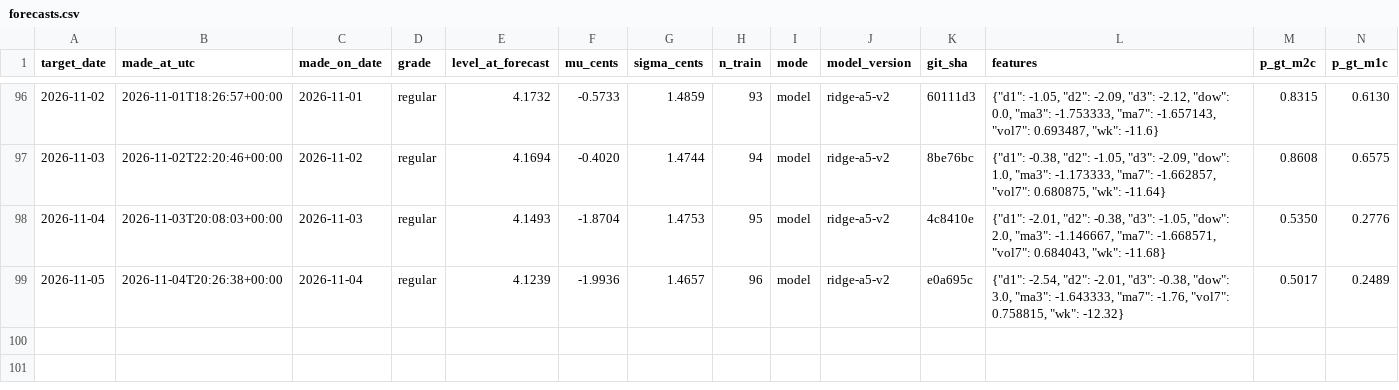
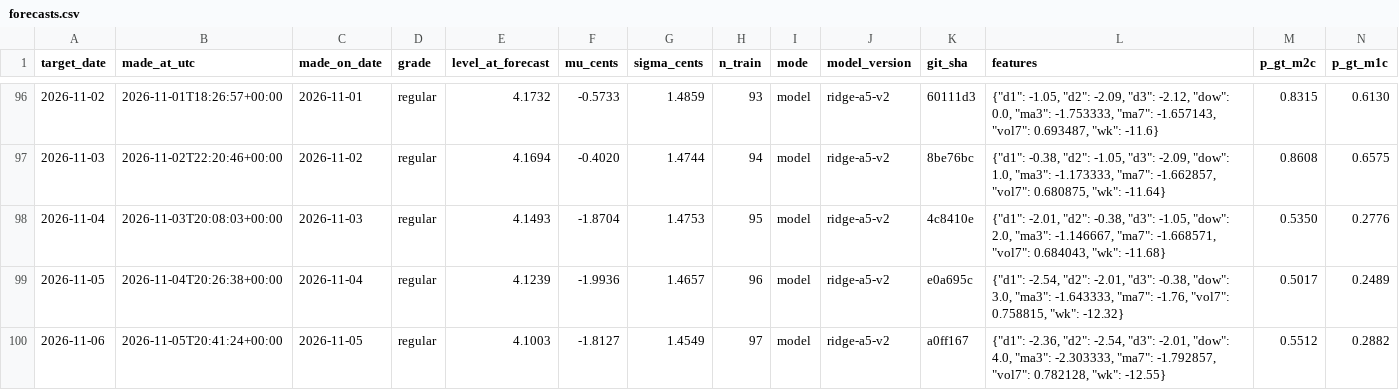
Before and after one commit to parallax-parking/daily-gas-prices, a CSV file: data/forecasts.csv, drawn as a sheet; only a part is shown, gaps mark what is left out; rows hold the shown columns only; the diff names each change by its address in the sheet, - before the commit and + after, or states it on an @@ line.

```diff
--- a/data/forecasts.csv
+++ b/data/forecasts.csv
+row 100: 2026-11-06 | 2026-11-05T20:41:24+00:00 | 2026-11-05 | regular | 4.1003 | -1.8127 | 1.4549 | 97 | model | ridge-a5-v2 | a0ff167 | {"d1": -2.36, "d2": -2.54, "d3": -2.01, "dow": 4.0, "ma3": -2.303333, "ma7": -1.792857, "vol7": 0.782128, "wk": -12.55} | 0.5512 | 0.2882
```
Also changed, not shown: data/aaa_national_average.csv, 2 other files.
